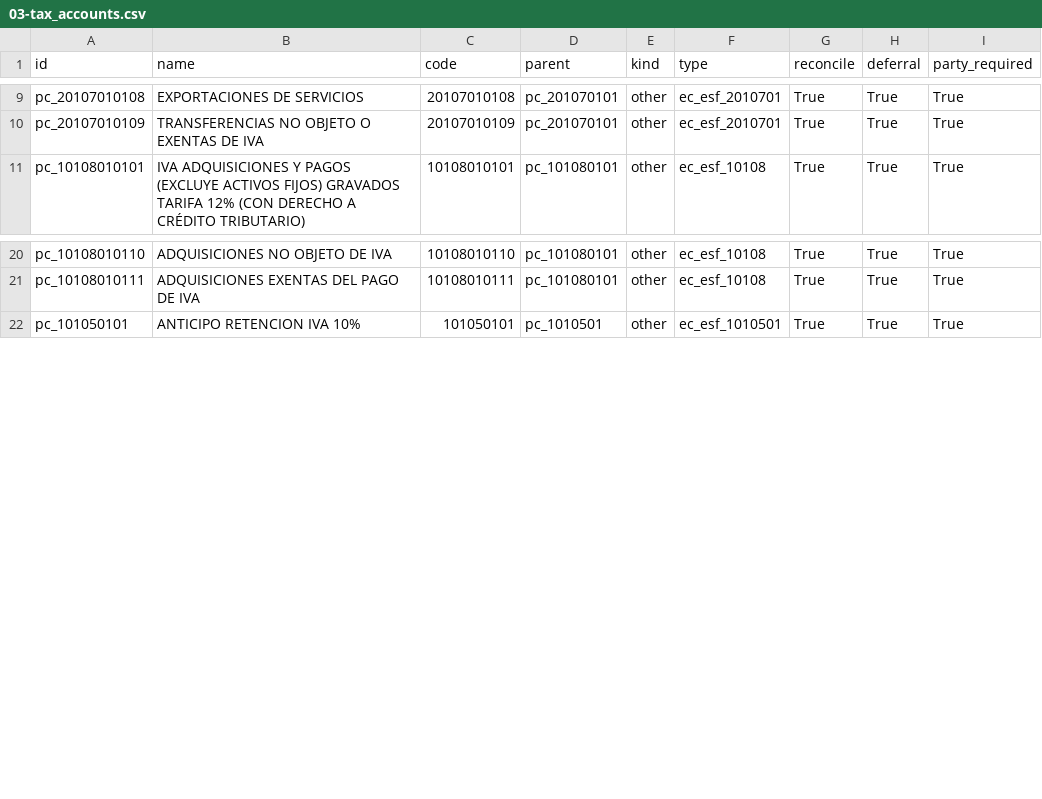
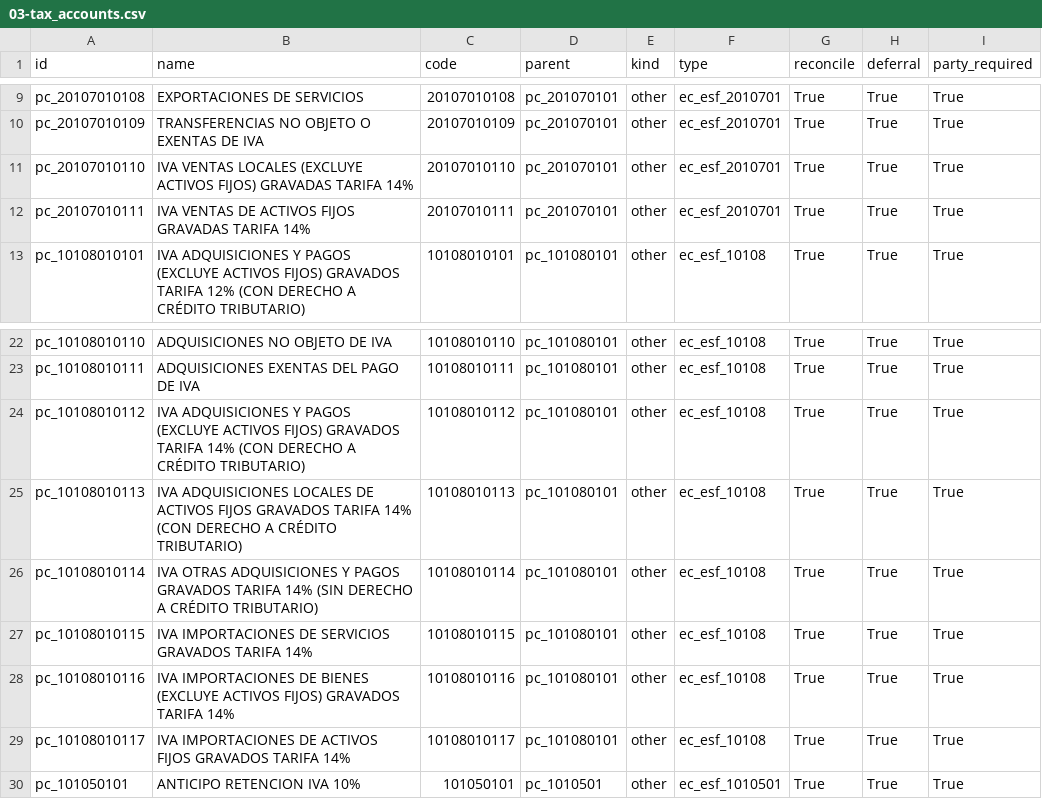
Before and after one commit to fabyc/nodux_account_niif_ec_csv2xml, a CSV file: 03-tax_accounts.csv, drawn as a sheet; only a part is shown, gaps mark what is left out.

```diff
--- a/03-tax_accounts.csv
+++ b/03-tax_accounts.csv
@@ -10,2 +10,4 @@ pc_20107010108,EXPORTACIONES DE SERVICIOS,20107010108,pc_201070101,other,ec_esf_
 pc_20107010109,TRANSFERENCIAS NO OBJETO O EXENTAS DE IVA,20107010109,pc_201070101,other,ec_esf_2010701,True,True,True
+pc_20107010110,IVA VENTAS LOCALES (EXCLUYE ACTIVOS FIJOS) GRAVADAS TARIFA 14%,20107010110,pc_201070101,other,ec_esf_2010701,True,True,True
+pc_20107010111,IVA VENTAS DE ACTIVOS FIJOS GRAVADAS TARIFA 14%,20107010111,pc_201070101,other,ec_esf_2010701,True,True,True
 pc_10108010101,IVA ADQUISICIONES Y PAGOS (EXCLUYE ACTIVOS FIJOS) GRAVADOS TARIFA 12% (CON DERECHO A CRÉDITO TRIBUTARIO),10108010101,pc_101080101,other,ec_esf_10108,True,True,True
@@ -21,2 +23,8 @@ pc_10108010110,ADQUISICIONES NO OBJETO DE IVA,10108010110,pc_101080101,other,ec_
 pc_10108010111,ADQUISICIONES EXENTAS DEL PAGO DE IVA,10108010111,pc_101080101,other,ec_esf_10108,True,True,True
+pc_10108010112,IVA ADQUISICIONES Y PAGOS (EXCLUYE ACTIVOS FIJOS) GRAVADOS TARIFA 14% (CON DERECHO A CRÉDITO TRIBUTARIO),10108010112,pc_101080101,other,ec_esf_10108,True,True,True
+pc_10108010113,IVA ADQUISICIONES LOCALES DE ACTIVOS FIJOS GRAVADOS TARIFA 14% (CON DERECHO A CRÉDITO TRIBUTARIO),10108010113,pc_101080101,other,ec_esf_10108,True,True,True
+pc_10108010114,IVA OTRAS ADQUISICIONES Y PAGOS GRAVADOS TARIFA 14% (SIN DERECHO A CRÉDITO TRIBUTARIO),10108010114,pc_101080101,other,ec_esf_10108,True,True,True
+pc_10108010115,IVA IMPORTACIONES DE SERVICIOS GRAVADOS TARIFA 14%,10108010115,pc_101080101,other,ec_esf_10108,True,True,True
+pc_10108010116,IVA IMPORTACIONES DE BIENES (EXCLUYE ACTIVOS FIJOS) GRAVADOS TARIFA 14%,10108010116,pc_101080101,other,ec_esf_10108,True,True,True
+pc_10108010117,IVA IMPORTACIONES DE ACTIVOS FIJOS GRAVADOS TARIFA 14%,10108010117,pc_101080101,other,ec_esf_10108,True,True,True
 pc_101050101,ANTICIPO RETENCION IVA 10%,101050101,pc_1010501,other,ec_esf_1010501,True,True,True
```
Also changed, not shown: 04-tax_codes.csv, 05-taxes.csv, 5 other files.
